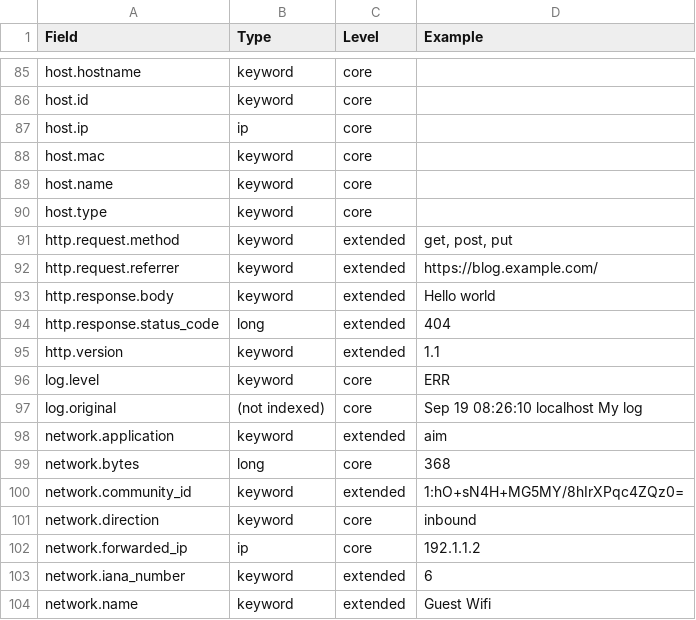
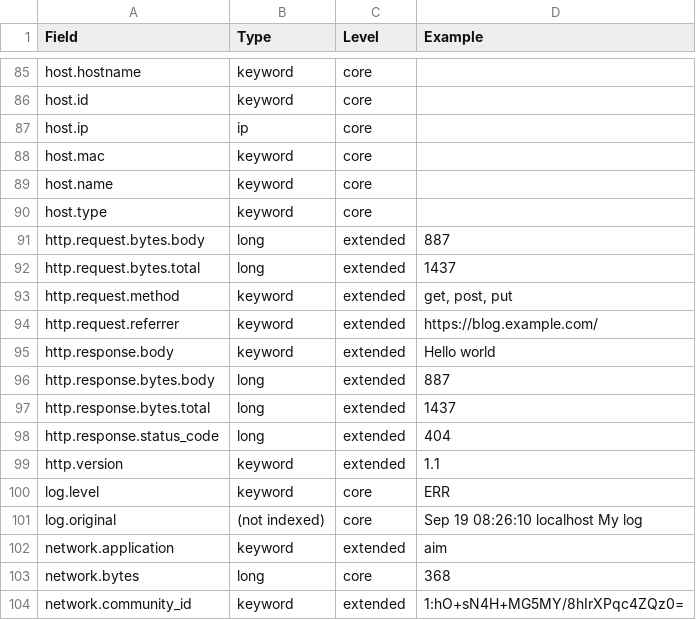
Before and after one commit to elastic/ecs, a CSV file: schema.csv, drawn as a sheet; only a part is shown, gaps mark what is left out; the shorter side is filled out with more unchanged rows; the diff names each change by its address in the sheet, - before the commit and + after, or states it on an @@ line.

Commit message:
Introduce total and body size metrics for HTTP.

```diff
--- a/schema.csv
+++ b/schema.csv
+row 91: http.request.bytes.body | long | extended | 887
+row 92: http.request.bytes.total | long | extended | 1437
+row 96: http.response.bytes.body | long | extended | 887
+row 97: http.response.bytes.total | long | extended | 1437
```
Also changed, not shown: 4 other files.
